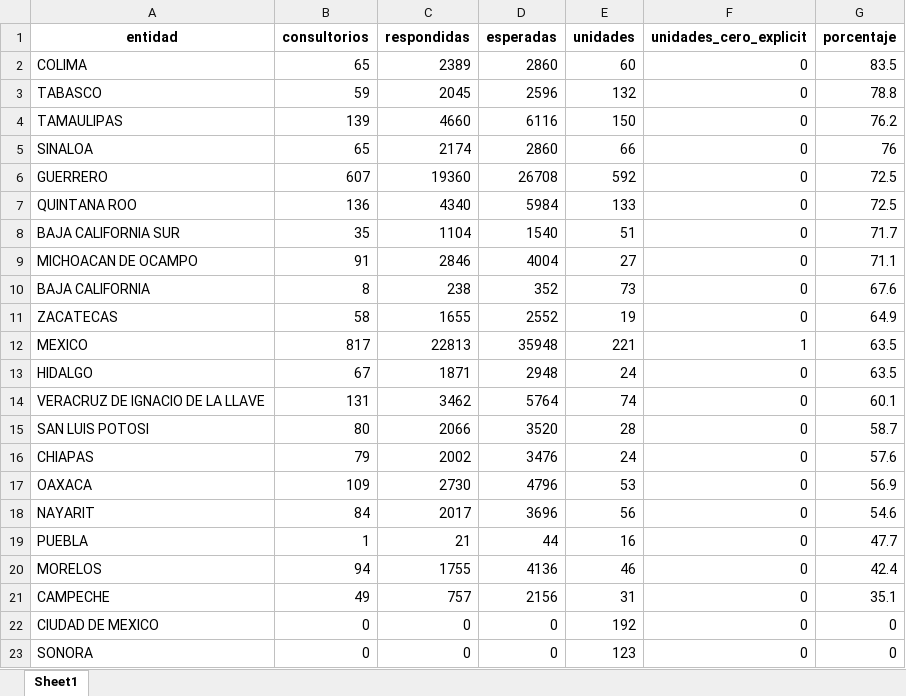
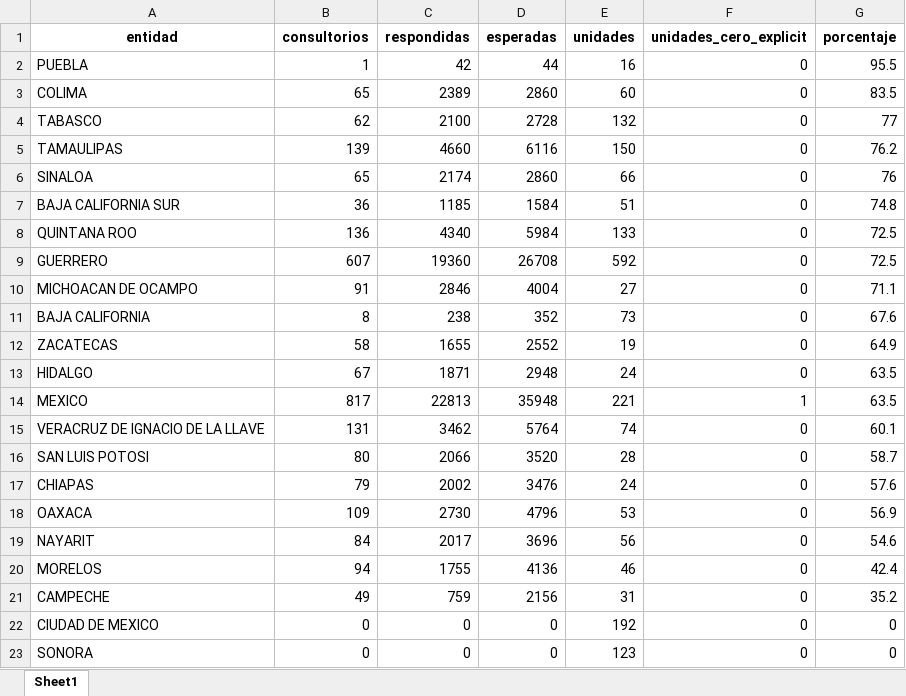
Before and after one commit to servicios-imss-b/informe--de-ang, an Excel workbook: tabla_entidades.xlsx, sheet Sheet1, drawn as a sheet; values as stored, in another font and other column widths than the file's, no borders; removed rows and columns are numbered as before the commit, all else as after; the diff names each change by its address in the sheet, - before the commit and + after, or states it on an @@ line.

```diff
--- a/tabla_entidades.xlsx (sheet Sheet1)
+++ b/tabla_entidades.xlsx (sheet Sheet1)
+row 2: PUEBLA | 1 | 42 | 44 | 16 | 0 | 95.5
-B4 (consultorios): 59
+B4 (consultorios): 62
-C4 (respondidas): 2045
+C4 (respondidas): 2100
-D4 (esperadas): 2596
+D4 (esperadas): 2728
-G4 (porcentaje): 78.8
+G4 (porcentaje): 77
+row 7: BAJA CALIFORNIA SUR | 36 | 1185 | 1584 | 51 | 0 | 74.8
@@ row 7 moved to row 8: QUINTANA ROO @@
-row 8: BAJA CALIFORNIA SUR | 35 | 1104 | 1540 | 51 | 0 | 71.7
-row 19: PUEBLA | 1 | 21 | 44 | 16 | 0 | 47.7
-C21 (respondidas): 757
+C21 (respondidas): 759
-G21 (porcentaje): 35.1
+G21 (porcentaje): 35.2
```
Also changed, not shown: faltantes_por_estados.xlsx, tabla_avance.xlsx, 4 other files.
